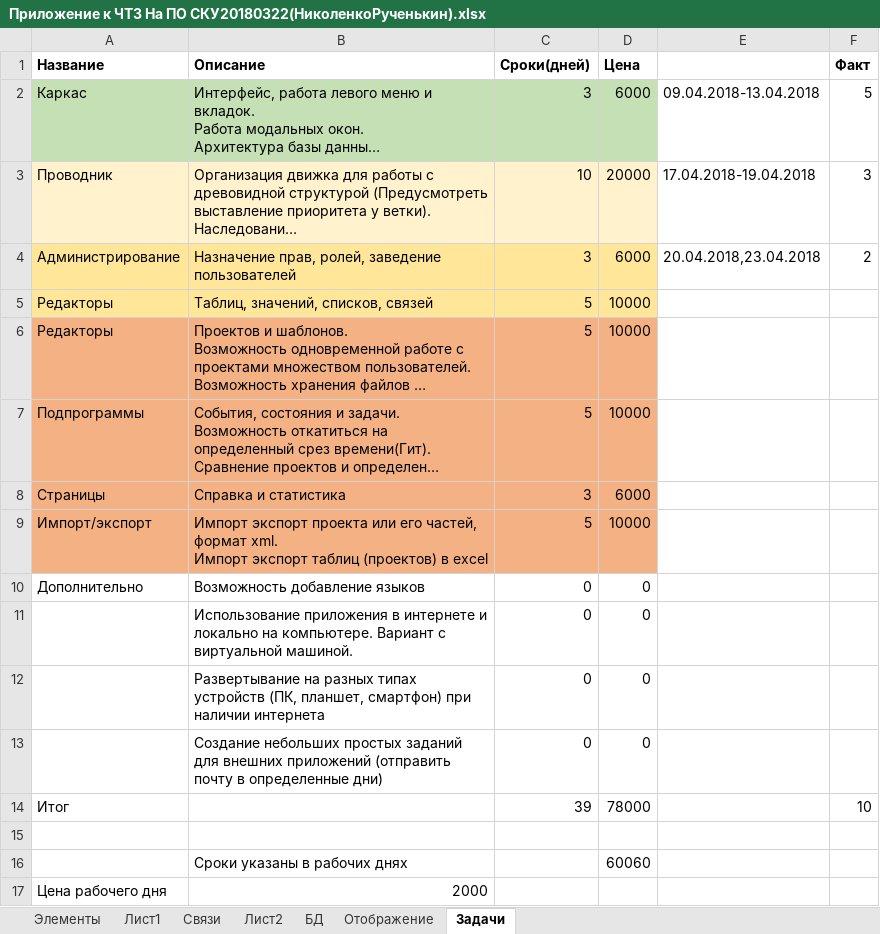
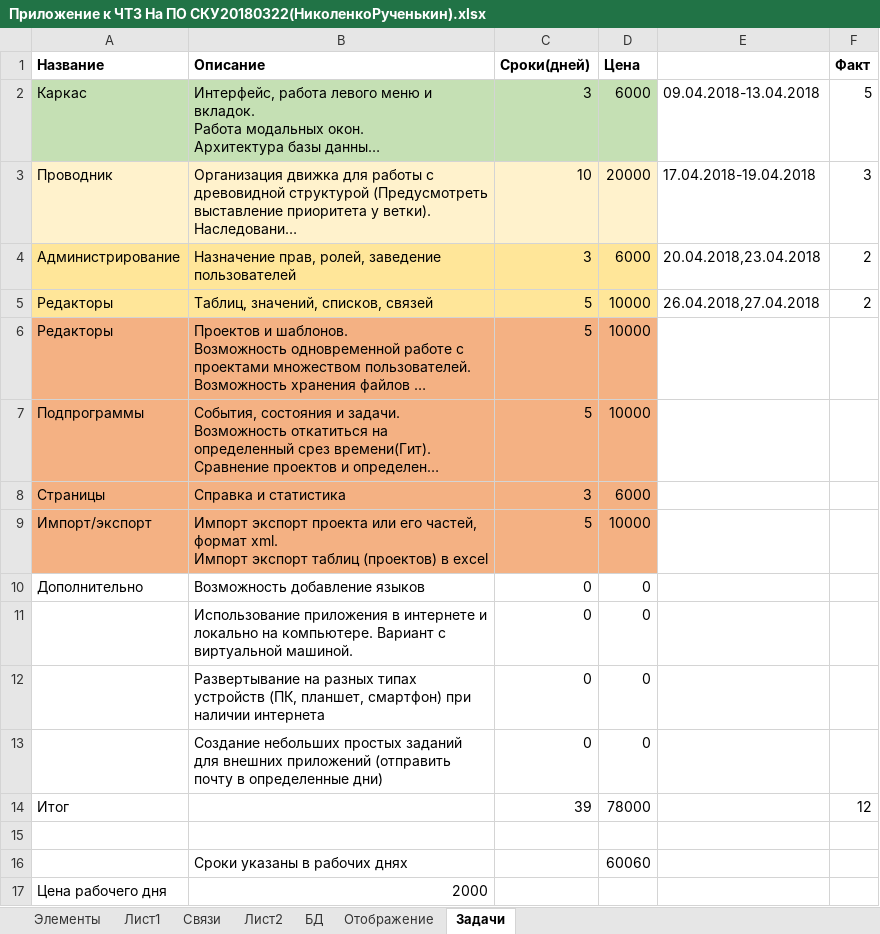
Before and after one commit to Hannibal1122/Gazauto, an Excel workbook: gazprom/Приложение к ЧТЗ На ПО СКУ20180322(НиколенкоРученькин).xlsx, sheet Задачи, drawn as a sheet; long unchanged cells end in …; values as stored, in another font and other column widths than the file's, no borders; the diff names each change by its address in the sheet, - before the commit and + after, or states it on an @@ line.

```diff
--- a/gazprom/Приложение к ЧТЗ На ПО СКУ20180322(НиколенкоРученькин).xlsx (sheet Задачи)
+++ b/gazprom/Приложение к ЧТЗ На ПО СКУ20180322(НиколенкоРученькин).xlsx (sheet Задачи)
-E5: (empty)
+E5: 26.04.2018,27.04.2018
-F5 (Факт): (empty)
+F5 (Факт): 2
-F14 (Факт): 10
+F14 (Факт): 12
```
Also changed, not shown: 9 other files.
